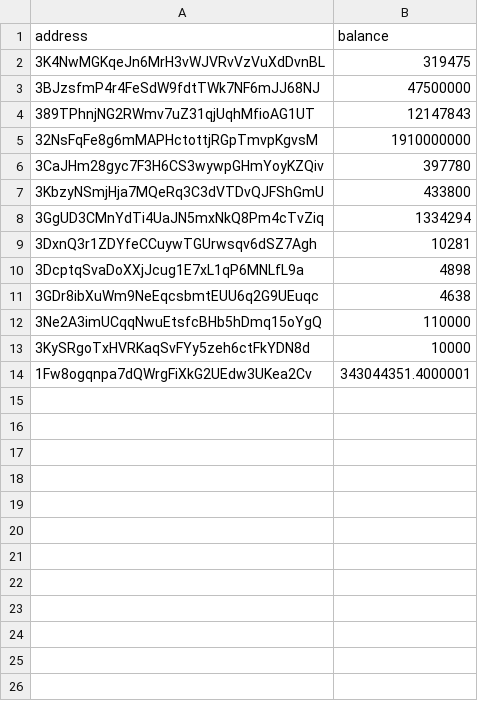
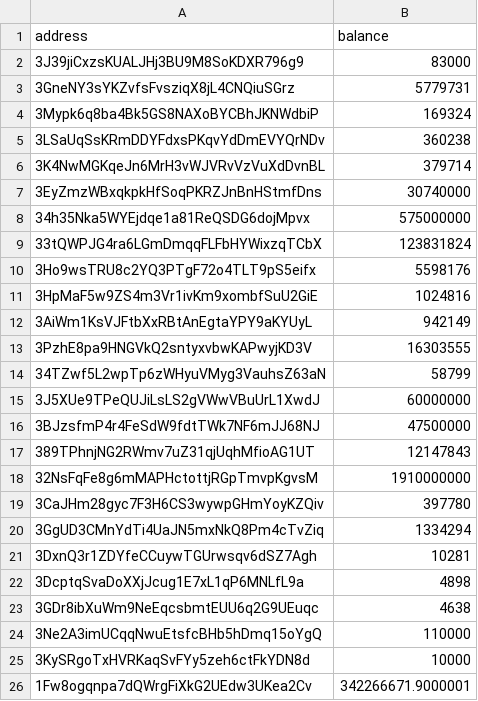
Before and after one commit to salimcansatici/libreAudit, a CSV file: datas/total_balance_list.csv, drawn as a sheet.

```diff
--- a/datas/total_balance_list.csv
+++ b/datas/total_balance_list.csv
@@ -1,3 +1,16 @@
 address,balance
-3K4NwMGKqeJn6MrH3vWJVRvVzVuXdDvnBL,319475
+3J39jiCxzsKUALJHj3BU9M8SoKDXR796g9,83000
+3GneNY3sYKZvfsFvsziqX8jL4CNQiuSGrz,5779731
+3Mypk6q8ba4Bk5GS8NAXoBYCBhJKNWdbiP,169324
+3LSaUqSsKRmDDYFdxsPKqvYdDmEVYQrNDv,360238
+3K4NwMGKqeJn6MrH3vWJVRvVzVuXdDvnBL,379714
+3EyZmzWBxqkpkHfSoqPKRZJnBnHStmfDns,30740000
+34h35Nka5WYEjdqe1a81ReQSDG6dojMpvx,575000000
+33tQWPJG4ra6LGmDmqqFLFbHYWixzqTCbX,123831824
+3Ho9wsTRU8c2YQ3PTgF72o4TLT9pS5eifx,5598176
+3HpMaF5w9ZS4m3Vr1ivKm9xombfSuU2GiE,1024816
+3AiWm1KsVJFtbXxRBtAnEgtaYPY9aKYUyL,942149
+3PzhE8pa9HNGVkQ2sntyxvbwKAPwyjKD3V,16303555
+34TZwf5L2wpTp6zWHyuVMyg3VauhsZ63aN,58799
+3J5XUe9TPeQUJiLsLS2gVWwVBuUrL1XwdJ,60000000
 3BJzsfmP4r4FeSdW9fdtTWk7NF6mJJ68NJ,47500000
@@ -6,3 +19,2 @@ address,balance
 3CaJHm28gyc7F3H6CS3wywpGHmYoyKZQiv,397780
-3KbzyNSmjHja7MQeRq3C3dVTDvQJFShGmU,433800
 3GgUD3CMnYdTi4UaJN5mxNkQ8Pm4cTvZiq,1334294
@@ -13,2 +25,2 @@ address,balance
 3KySRgoTxHVRKaqSvFYy5zeh6ctFkYDN8d,10000
-1Fw8ogqnpa7dQWrgFiXkG2UEdw3UKea2Cv,343044351.4000001
+1Fw8ogqnpa7dQWrgFiXkG2UEdw3UKea2Cv,342266671.9000001
```
Also changed, not shown: 1 other file.
